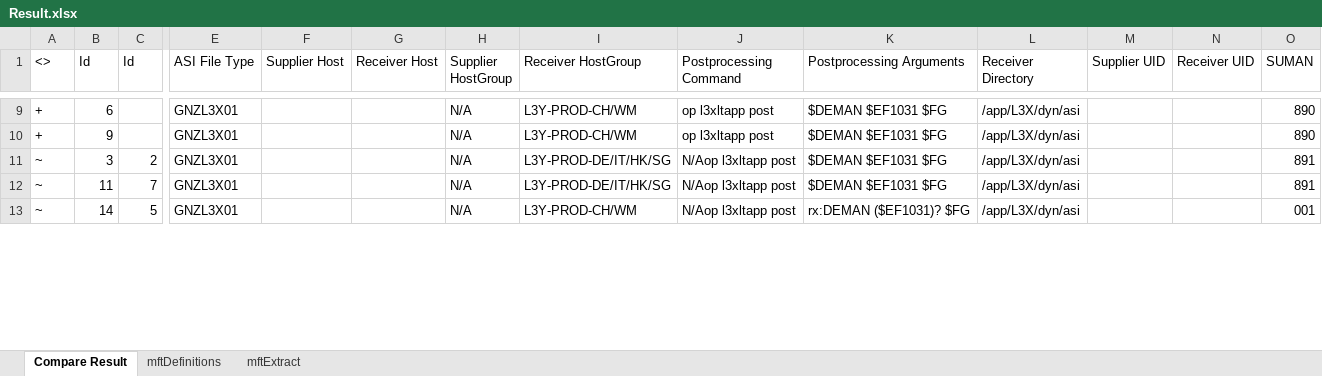
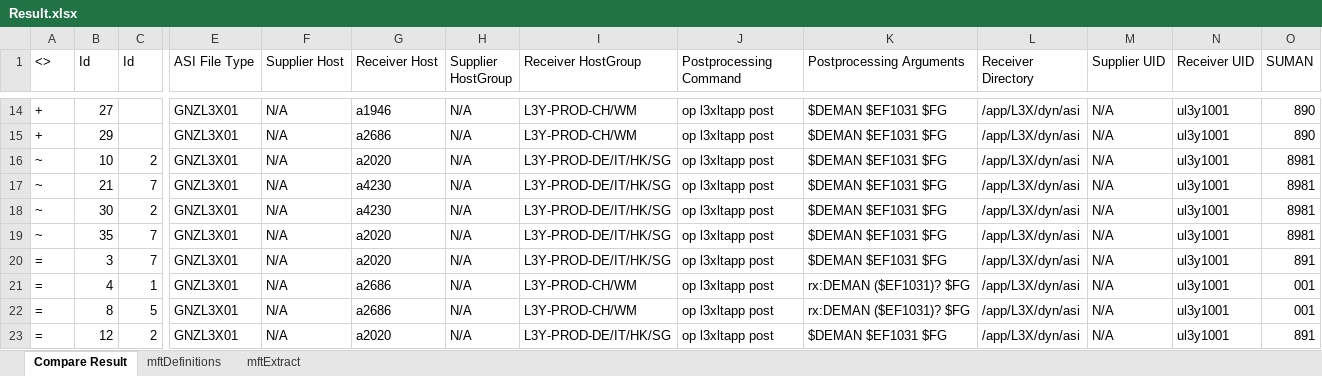
Before and after one commit to honza-toegel/tableTool, an Excel workbook: data/out/Result.xlsx, sheet Compare Result, drawn as a sheet; only a part is shown, gaps mark what is left out; values as stored, in another font and other column widths than the file's, no cell formats; removed rows and columns are numbered as before the commit, all else as after; rows hold the shown columns only; the diff covers the shown part only; the diff names each change by its address in the sheet, - before the commit and + after, or states it on an @@ line.

```diff
--- a/data/out/Result.xlsx (sheet Compare Result)
+++ b/data/out/Result.xlsx (sheet Compare Result)
-B14 (Id): 6
+B14 (Id): 27
-F14:F15 (Supplier Host): (empty)
+F14:F15 (Supplier Host): N/A
-G14 (Receiver Host): (empty)
+G14 (Receiver Host): a1946
-M14:M15 (Supplier UID): (empty)
+M14:M15 (Supplier UID): N/A
-N14:N15 (Receiver UID): (empty)
+N14:N15 (Receiver UID): ul3y1001
-B15 (Id): 9
+B15 (Id): 29
-G15 (Receiver Host): (empty)
+G15 (Receiver Host): a2686
+row 16: ~ | 10 | 2 | GNZL3X01 | N/A | a2020 | N/A | L3Y-PROD-DE/IT/HK/SG | op l3xltapp post | $DEMAN $EF1031 $FG | /app/L3X/dyn/asi | N/A | ul3y1001 | 8981
+row 17: ~ | 21 | 7 | GNZL3X01 | N/A | a4230 | N/A | L3Y-PROD-DE/IT/HK/SG | op l3xltapp post | $DEMAN $EF1031 $FG | /app/L3X/dyn/asi | N/A | ul3y1001 | 8981
+row 18: ~ | 30 | 2 | GNZL3X01 | N/A | a4230 | N/A | L3Y-PROD-DE/IT/HK/SG | op l3xltapp post | $DEMAN $EF1031 $FG | /app/L3X/dyn/asi | N/A | ul3y1001 | 8981
+row 19: ~ | 35 | 7 | GNZL3X01 | N/A | a2020 | N/A | L3Y-PROD-DE/IT/HK/SG | op l3xltapp post | $DEMAN $EF1031 $FG | /app/L3X/dyn/asi | N/A | ul3y1001 | 8981
-A20 (<>): ~
+A20 (<>): =
-C20 (Id): 2
+C20 (Id): 7
-F20 (Supplier Host): (empty)
+F20 (Supplier Host): N/A
-G20 (Receiver Host): (empty)
+G20 (Receiver Host): a2020
-J20 (Postprocessing Command): N/Aop l3xltapp post
+J20 (Postprocessing Command): op l3xltapp post
-M20 (Supplier UID): (empty)
+M20 (Supplier UID): N/A
-N20 (Receiver UID): (empty)
+N20 (Receiver UID): ul3y1001
-row 12: ~ | 11 | 7 | GNZL3X01 |  |  | N/A | L3Y-PROD-DE/IT/HK/SG | N/Aop l3xltapp post | $DEMAN $EF1031 $FG | /app/L3X/dyn/asi |  |  | 891
+row 21: = | 4 | 1 | GNZL3X01 | N/A | a2686 | N/A | L3Y-PROD-CH/WM | op l3xltapp post | rx:DEMAN ($EF1031)? $FG | /app/L3X/dyn/asi | N/A | ul3y1001 | 001
-A22 (<>): ~
+A22 (<>): =
-B22 (Id): 14
+B22 (Id): 8
-F22 (Supplier Host): (empty)
+F22 (Supplier Host): N/A
-G22 (Receiver Host): (empty)
+G22 (Receiver Host): a2686
-J22 (Postprocessing Command): N/Aop l3xltapp post
+J22 (Postprocessing Command): op l3xltapp post
-M22 (Supplier UID): (empty)
+M22 (Supplier UID): N/A
-N22 (Receiver UID): (empty)
+N22 (Receiver UID): ul3y1001
+row 23: = | 12 | 2 | GNZL3X01 | N/A | a2020 | N/A | L3Y-PROD-DE/IT/HK/SG | op l3xltapp post | $DEMAN $EF1031 $FG | /app/L3X/dyn/asi | N/A | ul3y1001 | 891
```
Also changed, not shown: 16 added rows, 3 removed rows and 62 edited cells elsewhere in this sheet, sheet mftDefinitions, cell formats, data/in/MiddlewareConfigTableDefinition.xlsx, 2 other files.
